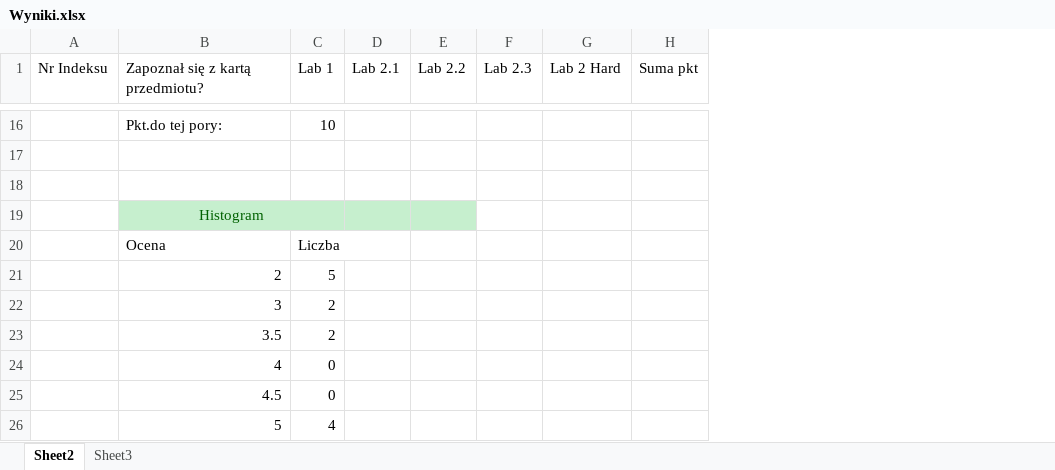
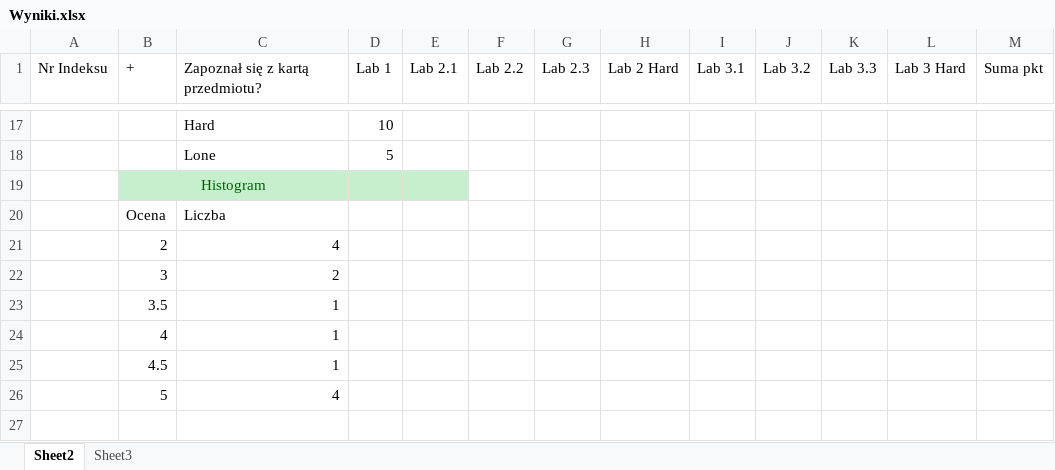
Before and after one commit to mpenarprz/InformatykaA1, an Excel workbook: Wyniki.xlsx, sheet Sheet2, drawn as a sheet; only a part is shown, gaps mark what is left out; values as stored, in another font and other column widths than the file's, no borders; charts and pictures and table styles not drawn; removed rows and columns are numbered as before the commit, all else as after; rows hold the shown columns only; the diff covers the shown part only; the diff names each change by its address in the sheet, - before the commit and + after, or states it on an @@ line.

```diff
--- a/Wyniki.xlsx (sheet Sheet2)
+++ b/Wyniki.xlsx (sheet Sheet2)
+column B (+), rows 19-22: Histogram | Ocena | 2 | 3
+column I (Lab 3.1), empty
+column J (Lab 3.2), empty
+column K (Lab 3.3), empty
+column L (Lab 3 Hard), empty
-C17 (Zapoznał się z kartą przedmiotu?): Pkt.do tej pory:
+C17 (Zapoznał się z kartą przedmiotu?): Hard
+row 18:  |  | Lone | 5
-C19:E19 fill: none
+C19:E19 fill: #C6EFCE
-row 20: (empty)
+row 20:  | Ocena | Liczba
-C21 (Zapoznał się z kartą przedmiotu?): Histogram
+C21 (Zapoznał się z kartą przedmiotu?): 4
-C21:F21 fill: #C6EFCE
+C21:F21 fill: none
@@ C21 text colour: #006100 → black, alignment: center → right @@
-B19:C19 merged
-row 20:  | Ocena | Liczba
-D22 (Lab 1): 5
+D22 (Lab 1): (empty)
-row 22:  | 3 | 2
-row 23:  | 3.5 | 2
-row 24:  | 4 | 0
-row 25:  | 4.5 | 0
-row 26:  | 5 | 4
+row 23:  | 3.5 | 1
+row 24:  | 4 | 1
+row 25:  | 4.5 | 1
+row 26:  | 5 | 4
```
Also changed, not shown: 1 added row and 27 edited cells elsewhere in this sheet, formulas that keep their value, charts or pictures, 13 other files.
